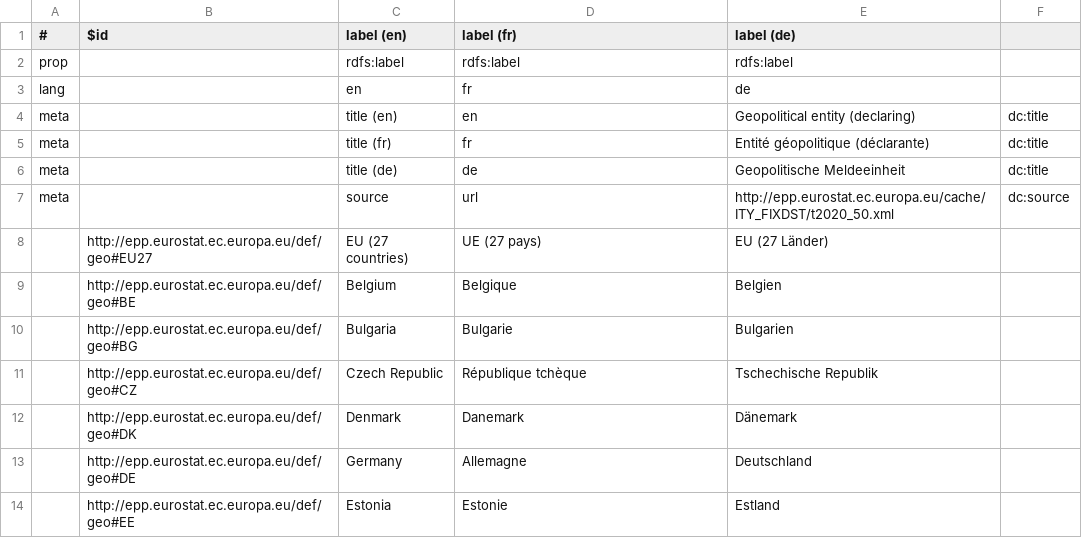
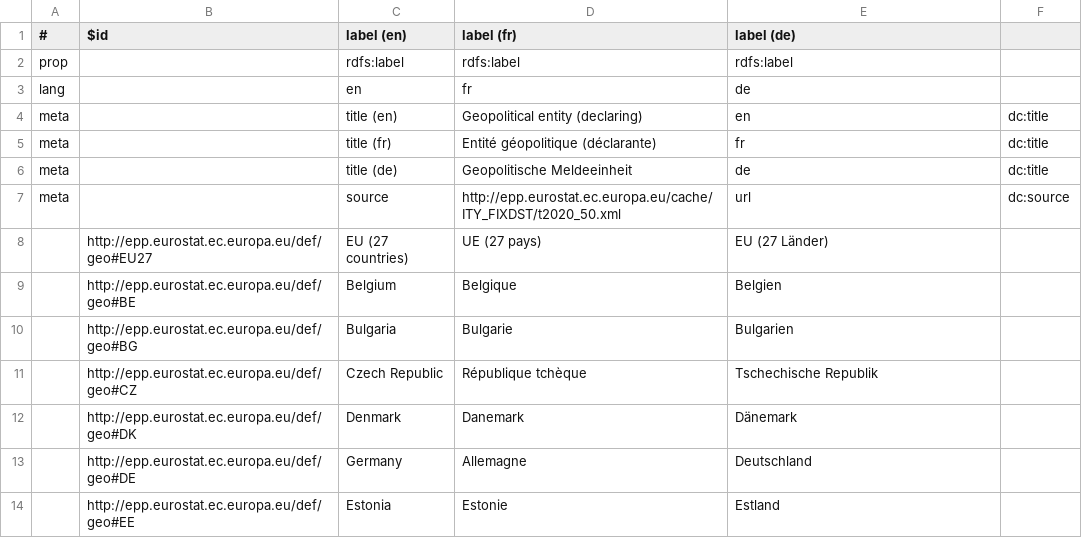
Before and after one commit to JeniT/linked-csv, a CSV file: examples/eurostat/t2020_50/geo.csv, drawn as a sheet; only a part is shown.

Commit message:
swapped around order of values in metadata lines

```diff
--- a/examples/eurostat/t2020_50/geo.csv
+++ b/examples/eurostat/t2020_50/geo.csv
@@ -3,6 +3,6 @@ prop,,rdfs:label,rdfs:label,rdfs:label,
 lang,,en,fr,de,
-meta,,title (en),en,Geopolitical entity (declaring),dc:title
-meta,,title (fr),fr,Entité géopolitique (déclarante),dc:title
-meta,,title (de),de,Geopolitische Meldeeinheit,dc:title
-meta,,source,url,http://epp.eurostat.ec.europa.eu/cache/ITY_FIXDST/t2020_50.xml,dc:source
+meta,,title (en),Geopolitical entity (declaring),en,dc:title
+meta,,title (fr),Entité géopolitique (déclarante),fr,dc:title
+meta,,title (de),Geopolitische Meldeeinheit,de,dc:title
+meta,,source,http://epp.eurostat.ec.europa.eu/cache/ITY_FIXDST/t2020_50.xml,url,dc:source
 ,http://epp.eurostat.ec.europa.eu/def/geo#EU27,EU (27 countries),UE (27 pays),EU (27 Länder),
```
Also changed, not shown: examples/eurostat/t2020_50/t2020_50.csv, examples/eurostat/t2020_50/unit.csv, 10 other files.
